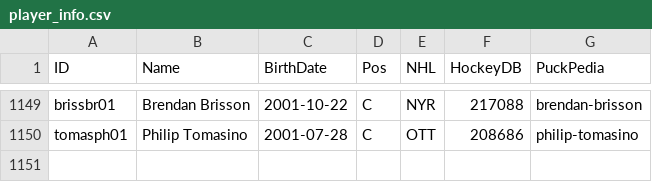
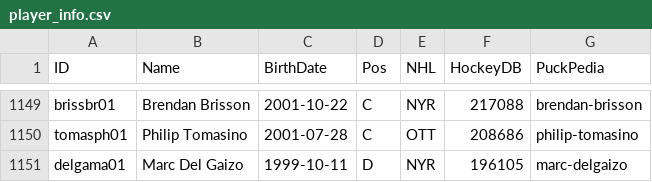
Before and after one commit to jduteau/fhl-dashboard-observable, a CSV file: src/data/static/2026-27/player_info.csv, drawn as a sheet; only a part is shown, gaps mark what is left out; the diff names each change by its address in the sheet, - before the commit and + after, or states it on an @@ line.

```diff
--- a/src/data/static/2026-27/player_info.csv
+++ b/src/data/static/2026-27/player_info.csv
+row 1151: delgama01 | Marc Del Gaizo | 1999-10-11 | D | NYR | 196105 | marc-delgaizo
```
Also changed, not shown: src/data/static/2026-27/contracts.csv, 2 other files.
